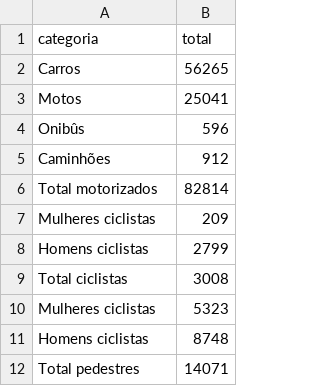
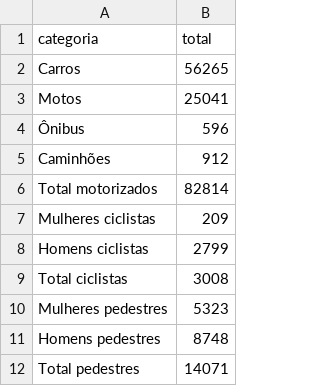
Before and after one commit to gabrielmla/portfolio, a CSV file: dados/lab2-parte4/total.categoria.csv, drawn as a sheet.

```diff
--- a/dados/lab2-parte4/total.categoria.csv
+++ b/dados/lab2-parte4/total.categoria.csv
@@ -3,3 +3,3 @@ Carros,56265
 Motos,25041
-Onibûs,596
+Ônibus,596
 Caminhões,912
@@ -9,4 +9,4 @@ Homens ciclistas,2799
 Total ciclistas,3008
-Mulheres ciclistas,5323
-Homens ciclistas,8748
+Mulheres pedestres,5323
+Homens pedestres,8748
 Total pedestres,14071
```
Also changed, not shown: 1 other file.
